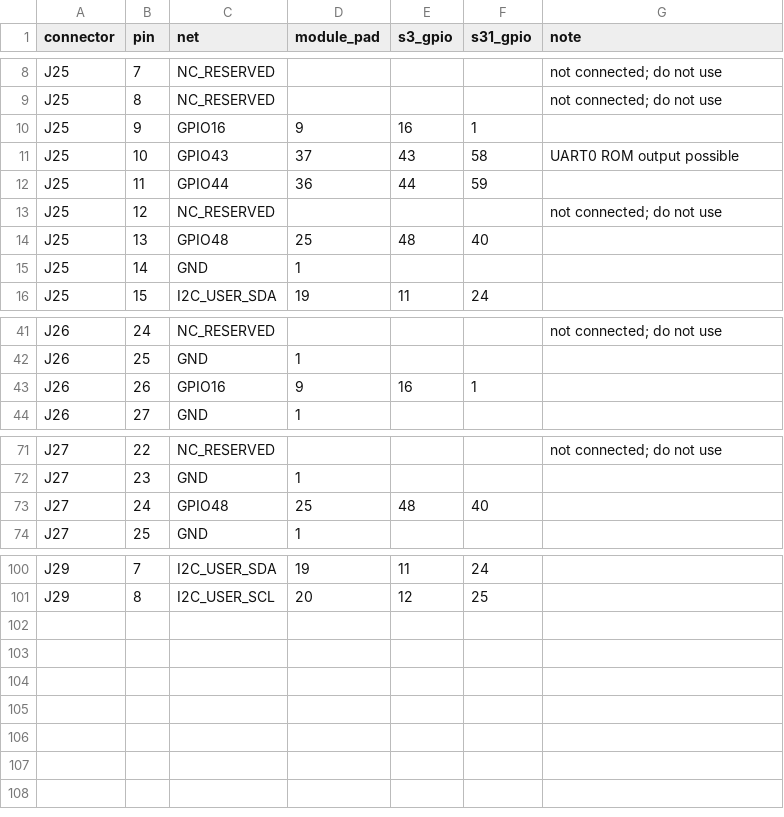
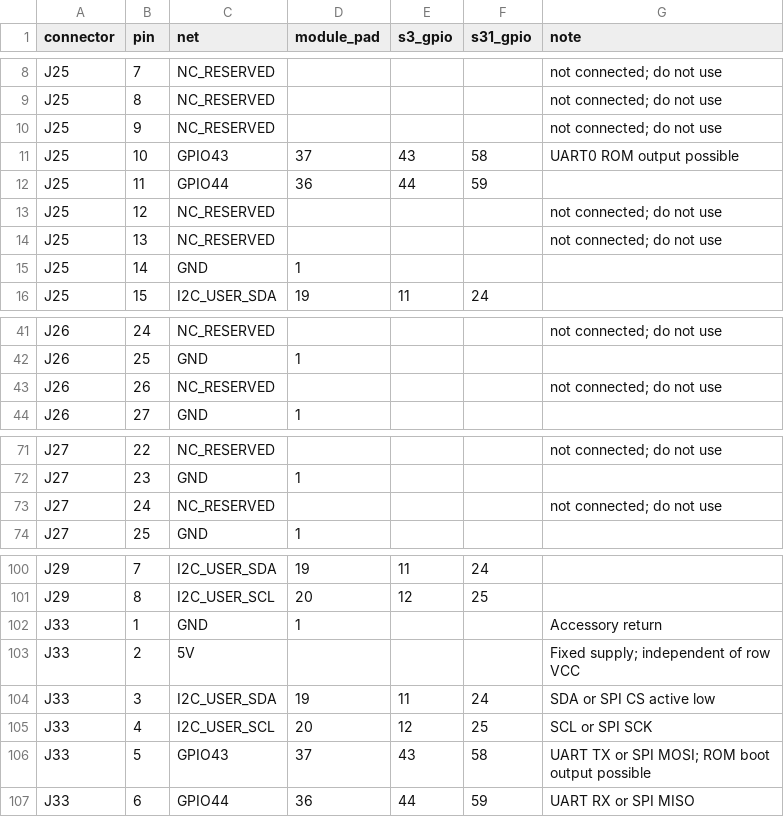
Before and after one commit to andreapiccini/spaghettilab-community, a CSV file: hardware/backbone-square16-hanxia/dual-mcu-connectors.csv, drawn as a sheet; only a part is shown, gaps mark what is left out; removed rows and columns are numbered as before the commit, all else as after; the diff names each change by its address in the sheet, - before the commit and + after, or states it on an @@ line.

```diff
--- a/hardware/backbone-square16-hanxia/dual-mcu-connectors.csv
+++ b/hardware/backbone-square16-hanxia/dual-mcu-connectors.csv
-row 10: J25 | 9 | GPIO16 | 9 | 16 | 1
+row 10: J25 | 9 | NC_RESERVED |  |  |  | not connected; do not use
-row 14: J25 | 13 | GPIO48 | 25 | 48 | 40
+row 14: J25 | 13 | NC_RESERVED |  |  |  | not connected; do not use
-row 43: J26 | 26 | GPIO16 | 9 | 16 | 1
+row 43: J26 | 26 | NC_RESERVED |  |  |  | not connected; do not use
-row 73: J27 | 24 | GPIO48 | 25 | 48 | 40
+row 73: J27 | 24 | NC_RESERVED |  |  |  | not connected; do not use
+row 102: J33 | 1 | GND | 1 |  |  | Accessory return
+row 103: J33 | 2 | 5V |  |  |  | Fixed supply; independent of row VCC
+row 104: J33 | 3 | I2C_USER_SDA | 19 | 11 | 24 | SDA or SPI CS active low
+row 105: J33 | 4 | I2C_USER_SCL | 20 | 12 | 25 | SCL or SPI SCK
+row 106: J33 | 5 | GPIO43 | 37 | 43 | 58 | UART TX or SPI MOSI; ROM boot output possible
+row 107: J33 | 6 | GPIO44 | 36 | 44 | 59 | UART RX or SPI MISO
```
Also changed, not shown: hardware/backbone-square16-hanxia/dual-mcu-pinout.csv, hardware/backbone-square16-hanxia/ffc60-pinout.csv, 19 other files.
